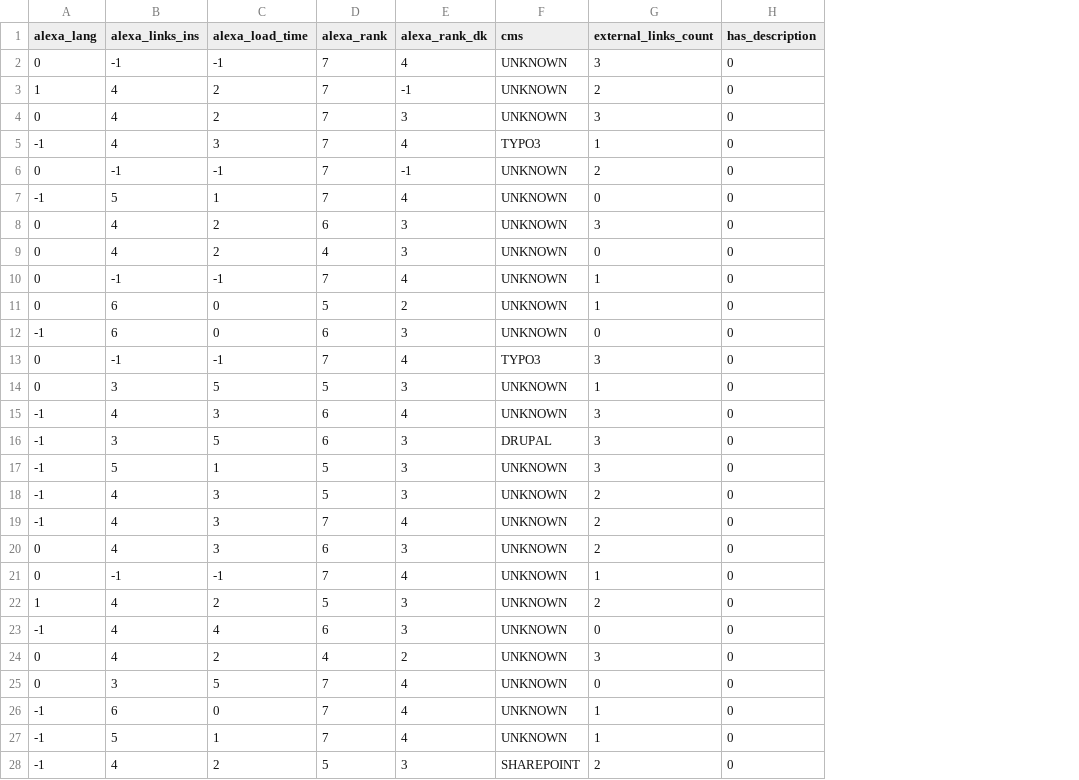
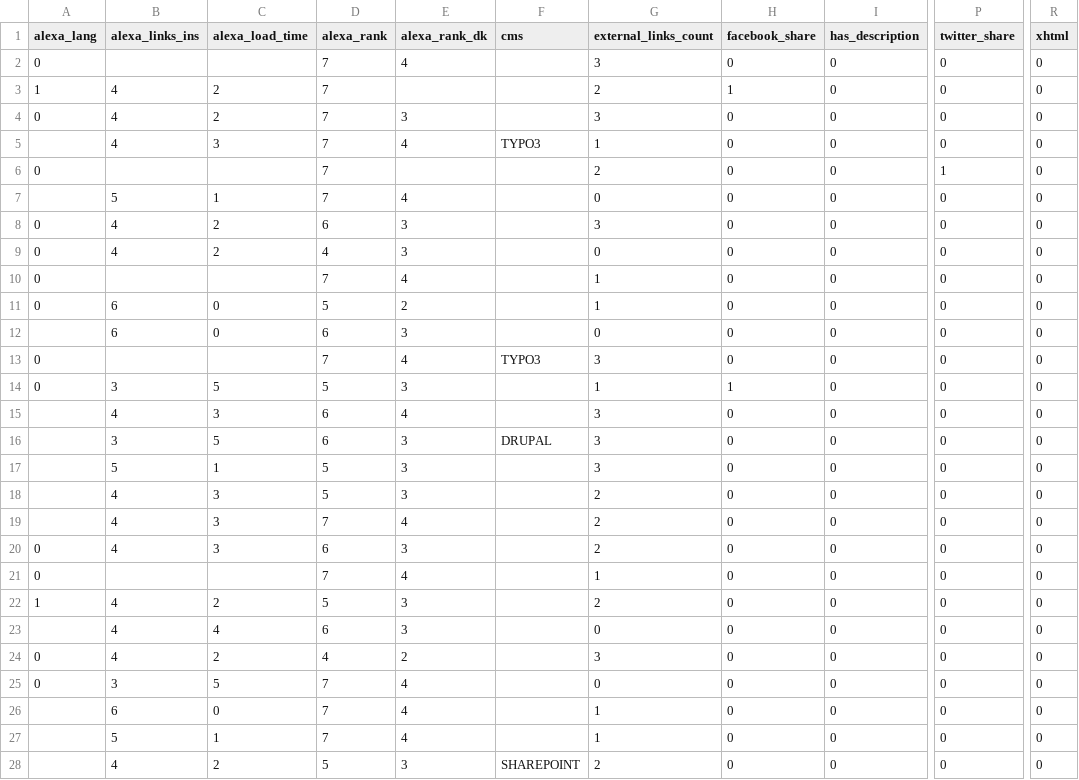
Before and after one commit to AndersHqst/Datamining, a CSV file: project/data.csv, drawn as a sheet; only a part is shown, gaps mark what is left out; the diff covers the shown part only; the diff names each change by its address in the sheet, - before the commit and + after, or states it on an @@ line.

Commit message:
Added facebook and twitter scanners

```diff
--- a/project/data.csv
+++ b/project/data.csv
+column H (facebook_share), rows 2-28: 0 | 1 | 0 | 0 | 0 | 0 | 0 | 0 | 0 | 0 | 0 | 0 | 1 | 0 | 0 | 0 | 0 | 0 | 0 | 0 | 0 | 0 | 0 | 0 | 0 | 0 | 0
+column P (twitter_share), rows 2-28: 0 | 0 | 0 | 0 | 1 | 0 | 0 | 0 | 0 | 0 | 0 | 0 | 0 | 0 | 0 | 0 | 0 | 0 | 0 | 0 | 0 | 0 | 0 | 0 | 0 | 0 | 0
+column R (xhtml), rows 2-28: all 0
-B2 (alexa_links_ins): -1
+B2 (alexa_links_ins): (empty)
-C2 (alexa_load_time): -1
+C2 (alexa_load_time): (empty)
-F2:F4 (cms): UNKNOWN
+F2:F4 (cms): (empty)
-E3 (alexa_rank_dk): -1
+E3 (alexa_rank_dk): (empty)
-A5 (alexa_lang): -1
+A5 (alexa_lang): (empty)
-B6 (alexa_links_ins): -1
+B6 (alexa_links_ins): (empty)
-C6 (alexa_load_time): -1
+C6 (alexa_load_time): (empty)
-E6 (alexa_rank_dk): -1
+E6 (alexa_rank_dk): (empty)
-F6:F12 (cms): UNKNOWN
+F6:F12 (cms): (empty)
-A7 (alexa_lang): -1
+A7 (alexa_lang): (empty)
-B10 (alexa_links_ins): -1
+B10 (alexa_links_ins): (empty)
-C10 (alexa_load_time): -1
+C10 (alexa_load_time): (empty)
-A12 (alexa_lang): -1
+A12 (alexa_lang): (empty)
-B13 (alexa_links_ins): -1
+B13 (alexa_links_ins): (empty)
-C13 (alexa_load_time): -1
+C13 (alexa_load_time): (empty)
-F14:F15 (cms): UNKNOWN
+F14:F15 (cms): (empty)
-A15:A19 (alexa_lang): -1
+A15:A19 (alexa_lang): (empty)
-F17:F27 (cms): UNKNOWN
+F17:F27 (cms): (empty)
-B21 (alexa_links_ins): -1
+B21 (alexa_links_ins): (empty)
-C21 (alexa_load_time): -1
+C21 (alexa_load_time): (empty)
-A23 (alexa_lang): -1
+A23 (alexa_lang): (empty)
-A26:A28 (alexa_lang): -1
+A26:A28 (alexa_lang): (empty)
```
Also changed, not shown: 134 edited cells elsewhere in this file, 5 other files.
